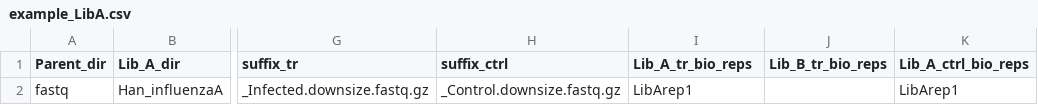
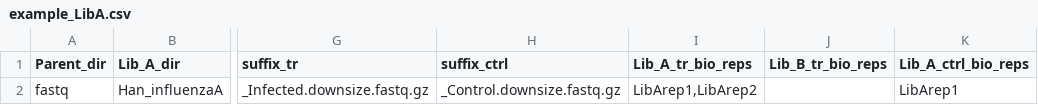
Before and after one commit to czbiohub-sf/CRISPRflow, a CSV file: metadata/example_LibA.csv, drawn as a sheet; only a part is shown, gaps mark what is left out; the diff names each change by its address in the sheet, - before the commit and + after, or states it on an @@ line.

Commit message:
Update example_LibA.csv

```diff
--- a/metadata/example_LibA.csv
+++ b/metadata/example_LibA.csv
-I2 (Lib_A_tr_bio_reps): LibArep1
+I2 (Lib_A_tr_bio_reps): LibArep1,LibArep2
```
